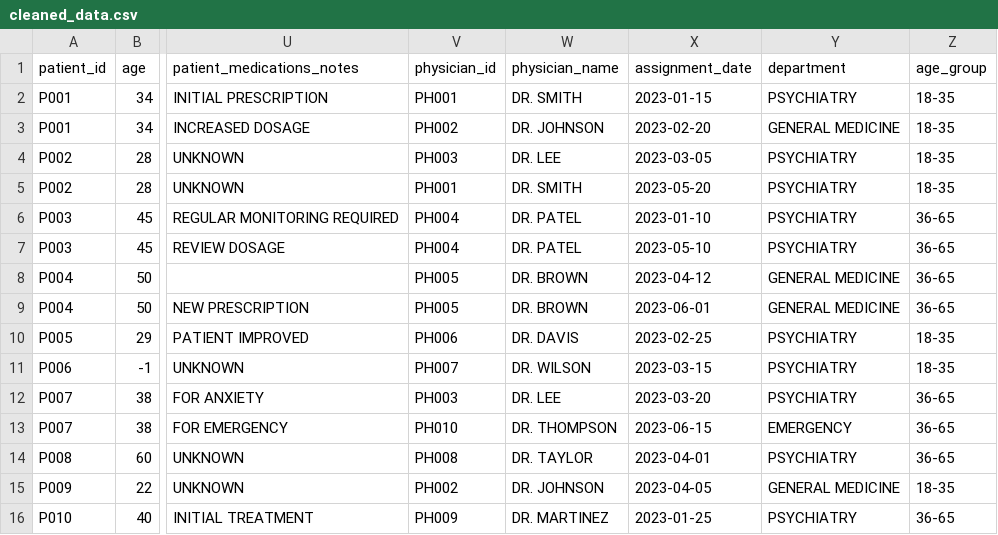
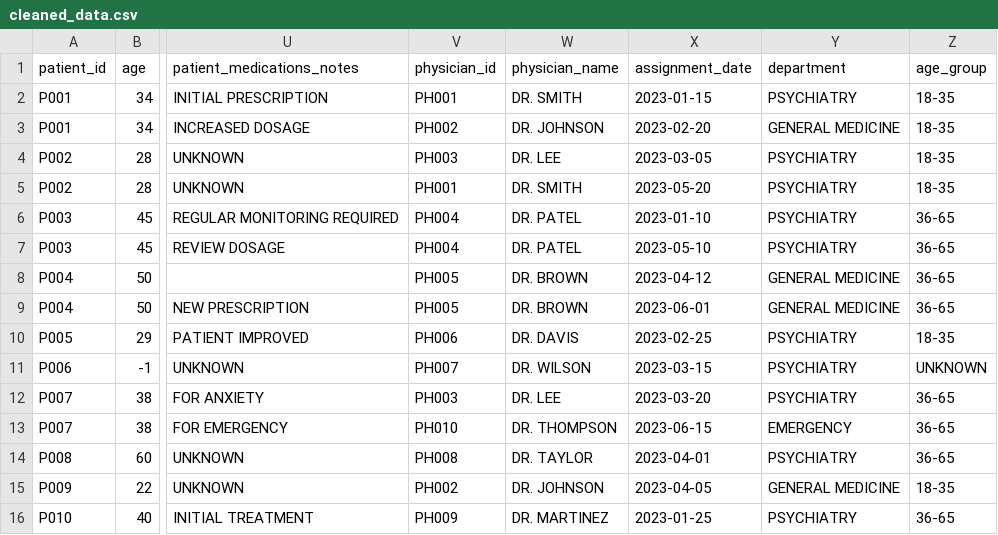
Before and after one commit to wishwani/clinical-data-migration, a CSV file: data/cleaned_data.csv, drawn as a sheet; only a part is shown, gaps mark what is left out; the diff names each change by its address in the sheet, - before the commit and + after, or states it on an @@ line.

```diff
--- a/data/cleaned_data.csv
+++ b/data/cleaned_data.csv
-Z11 (age_group): 18-35
+Z11 (age_group): UNKNOWN
```
Also changed, not shown: 7 other files.
